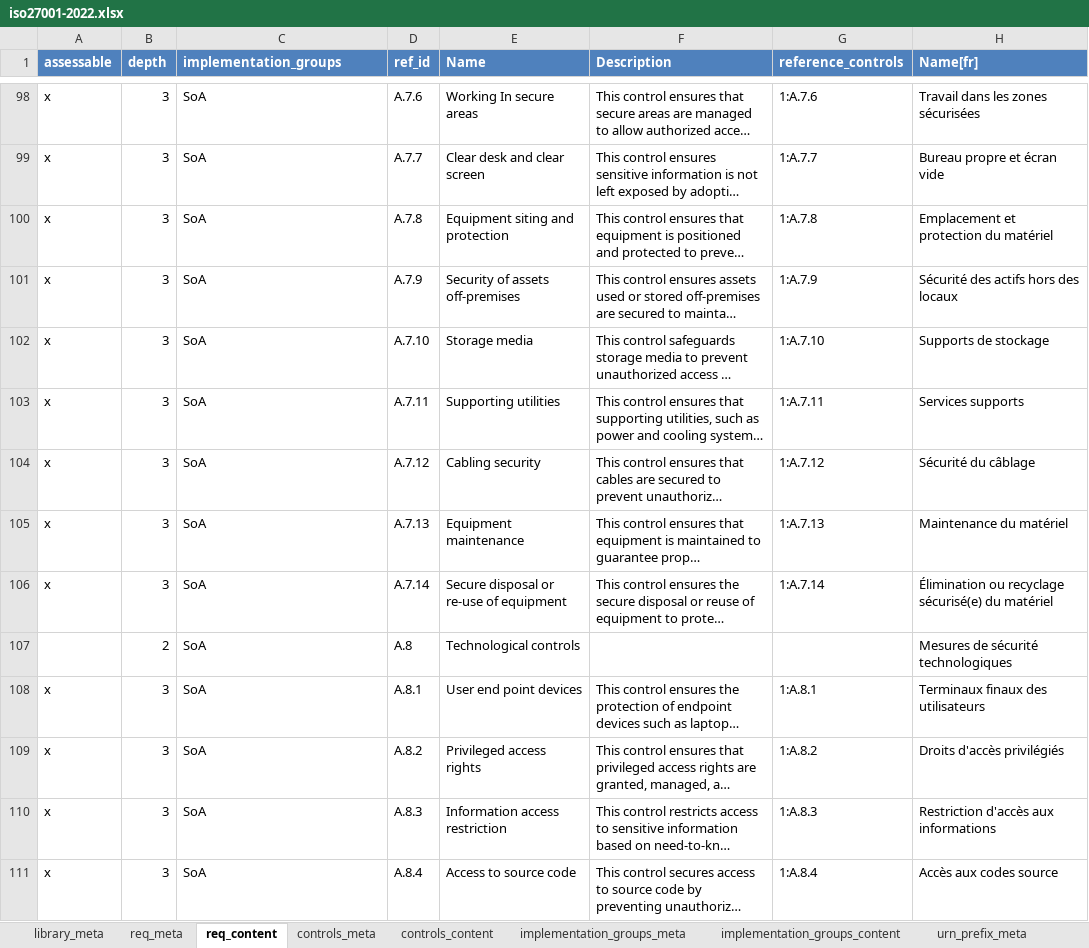
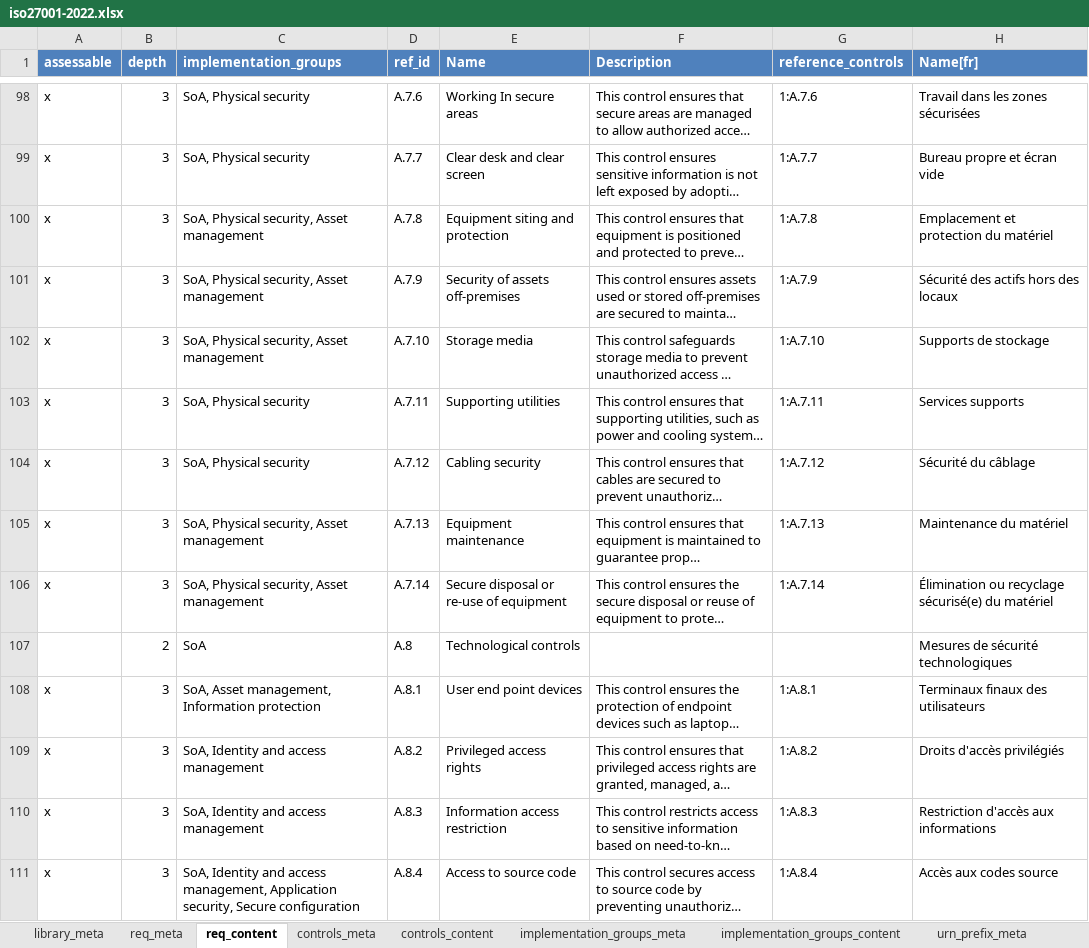
Before and after one commit to intuitem/ciso-assistant-community, an Excel workbook: tools/excel/iso27001/iso27001-2022.xlsx, sheet req_content, drawn as a sheet; only a part is shown, gaps mark what is left out; long unchanged cells end in …; values as stored, in another font and other column widths than the file's, no borders; table styles not drawn; the diff covers the shown part only; the diff names each change by its address in the sheet, - before the commit and + after, or states it on an @@ line.

Commit message:
Add operational capabilities
15 operational capabilities from ISO/IEC 27002:2022 have been added to the implementation groups.

```diff
--- a/tools/excel/iso27001/iso27001-2022.xlsx (sheet req_content)
+++ b/tools/excel/iso27001/iso27001-2022.xlsx (sheet req_content)
-C98:C99 (implementation_groups): SoA
+C98:C99 (implementation_groups): SoA, Physical security
-C100:C102 (implementation_groups): SoA
+C100:C102 (implementation_groups): SoA, Physical security, Asset management
-C103:C104 (implementation_groups): SoA
+C103:C104 (implementation_groups): SoA, Physical security
-C105:C106 (implementation_groups): SoA
+C105:C106 (implementation_groups): SoA, Physical security, Asset management
-C108 (implementation_groups): SoA
+C108 (implementation_groups): SoA, Asset management, Information protection
-C109:C110 (implementation_groups): SoA
+C109:C110 (implementation_groups): SoA, Identity and access management
-C111 (implementation_groups): SoA
+C111 (implementation_groups): SoA, Identity and access management, Application security, Secure configuration
```
Also changed, not shown: 80 edited cells and cell formats elsewhere in this sheet, sheet implementation_groups_content, sheet library_meta, 1 other file.
